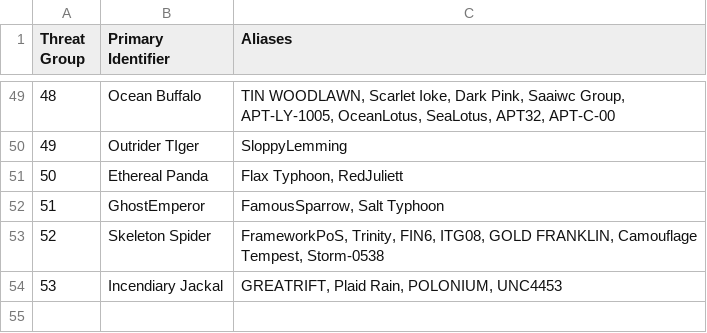
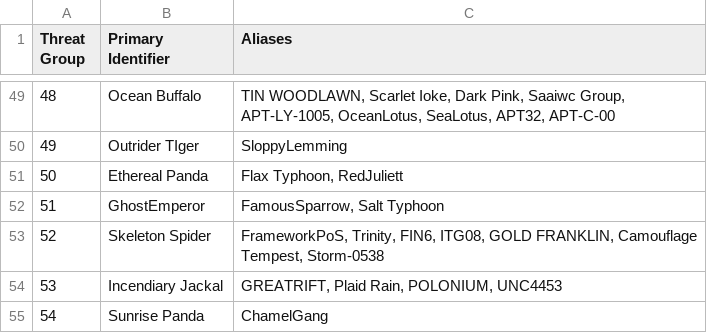
Before and after one commit to cheezee0101/ATG, a CSV file: TGAlias.csv, drawn as a sheet; only a part is shown, gaps mark what is left out.

Commit message:
Update TGAlias.csv

```diff
--- a/TGAlias.csv
+++ b/TGAlias.csv
@@ -54 +54,2 @@
 53,Incendiary Jackal, "GREATRIFT, Plaid Rain, POLONIUM, UNC4453"
+54,Sunrise Panda, "ChamelGang"
```
